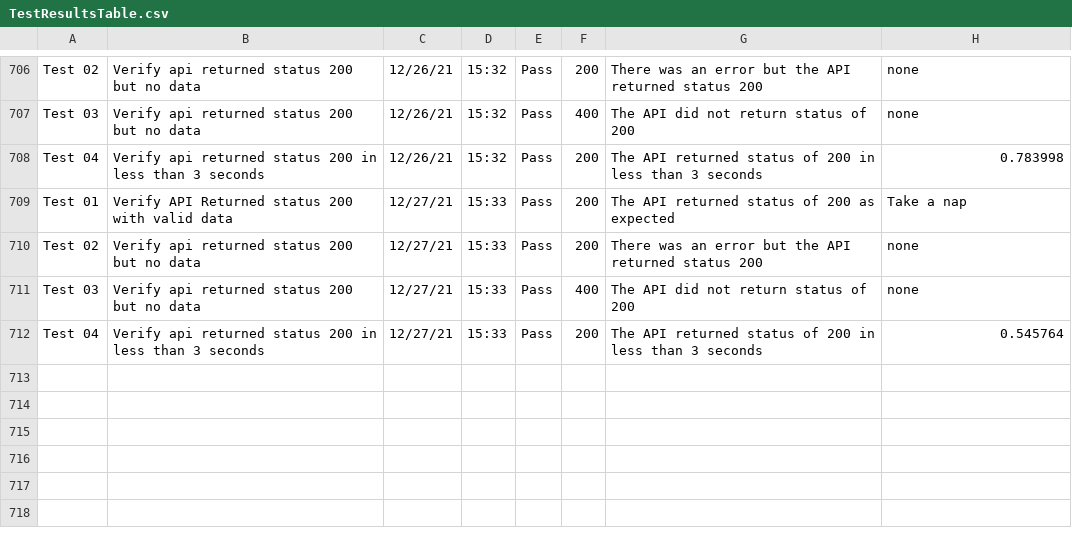
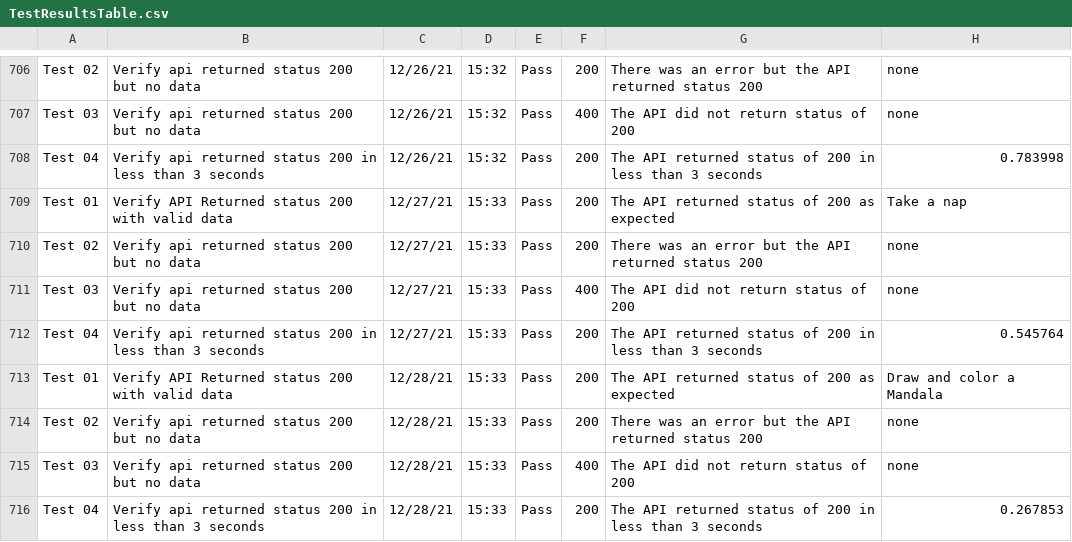
Before and after one commit to libcarter/libcarter.github.io, a CSV file: TestResultsTable.csv, drawn as a sheet; only a part is shown, gaps mark what is left out; the diff names each change by its address in the sheet, - before the commit and + after, or states it on an @@ line.

```diff
--- a/TestResultsTable.csv
+++ b/TestResultsTable.csv
+row 713: Test 01 | Verify API Returned status 200 with valid data | 12/28/21 | 15:33 | Pass | 200 | The API returned status of 200 as expected | Draw and color a Mandala
+row 714: Test 02 | Verify api returned status 200 but no data | 12/28/21 | 15:33 | Pass | 200 | There was an error but the API returned status 200 | none
+row 715: Test 03 | Verify api returned status 200 but no data | 12/28/21 | 15:33 | Pass | 400 | The API did not return status of 200 | none
+row 716: Test 04 | Verify api returned status 200 in less than 3 seconds | 12/28/21 | 15:33 | Pass | 200 | The API returned status of 200 in less than 3 seconds | 0.267853
```
Also changed, not shown: 2 other files.
